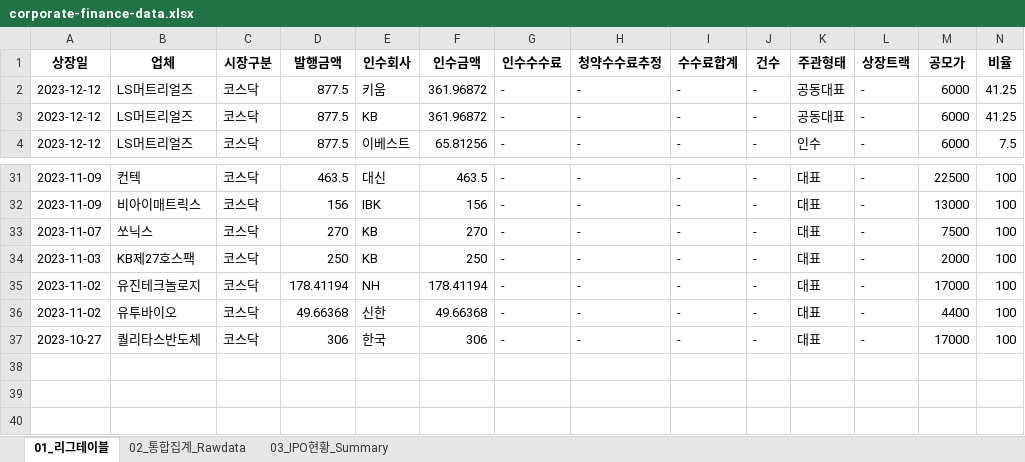
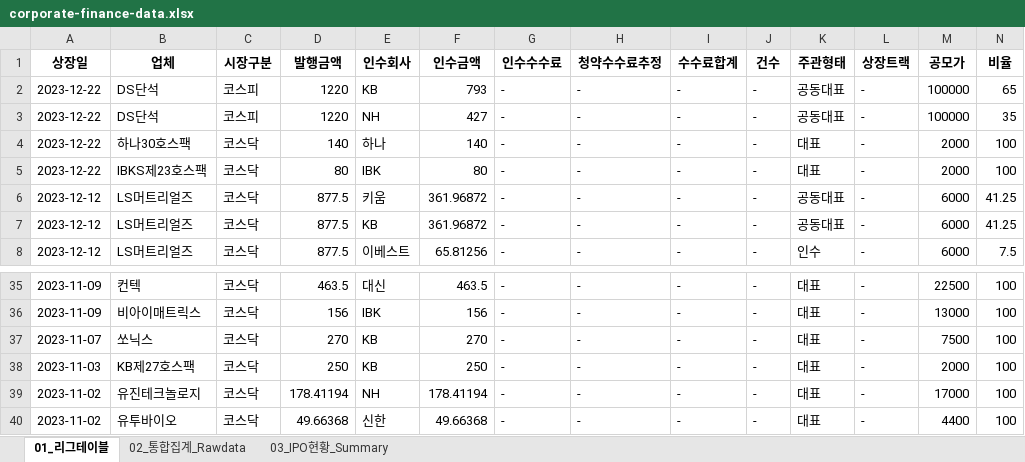
Before and after one commit to Kis-ds/IPO, an Excel workbook: datasets/corporate-finance-data.xlsx, sheet 01_리그테이블, drawn as a sheet; only a part is shown, gaps mark what is left out; values as stored, in another font and other column widths than the file's, no borders; removed rows and columns are numbered as before the commit, all else as after; rows hold the shown columns only; the diff names each change by its address in the sheet, - before the commit and + after, or states it on an @@ line.

```diff
--- a/datasets/corporate-finance-data.xlsx (sheet 01_리그테이블)
+++ b/datasets/corporate-finance-data.xlsx (sheet 01_리그테이블)
+row 2: 2023-12-22 | DS단석 | 코스피 | 1220 | KB | 793 | - | - | - | - | 공동대표 | - | 100000 | 65
+row 3: 2023-12-22 | DS단석 | 코스피 | 1220 | NH | 427 | - | - | - | - | 공동대표 | - | 100000 | 35
+row 4: 2023-12-22 | 하나30호스팩 | 코스닥 | 140 | 하나 | 140 | - | - | - | - | 대표 | - | 2000 | 100
+row 5: 2023-12-22 | IBKS제23호스팩 | 코스닥 | 80 | IBK | 80 | - | - | - | - | 대표 | - | 2000 | 100
-row 37: 2023-10-27 | 퀄리타스반도체 | 코스닥 | 306 | 한국 | 306 | - | - | - | - | 대표 | - | 17000 | 100
```
Also changed, not shown: sheet 02_통합집계_Rawdata, sheet 03_IPO현황_Summary, datasets/form1.xlsx, datasets/form2.xlsx, 4 other files.
